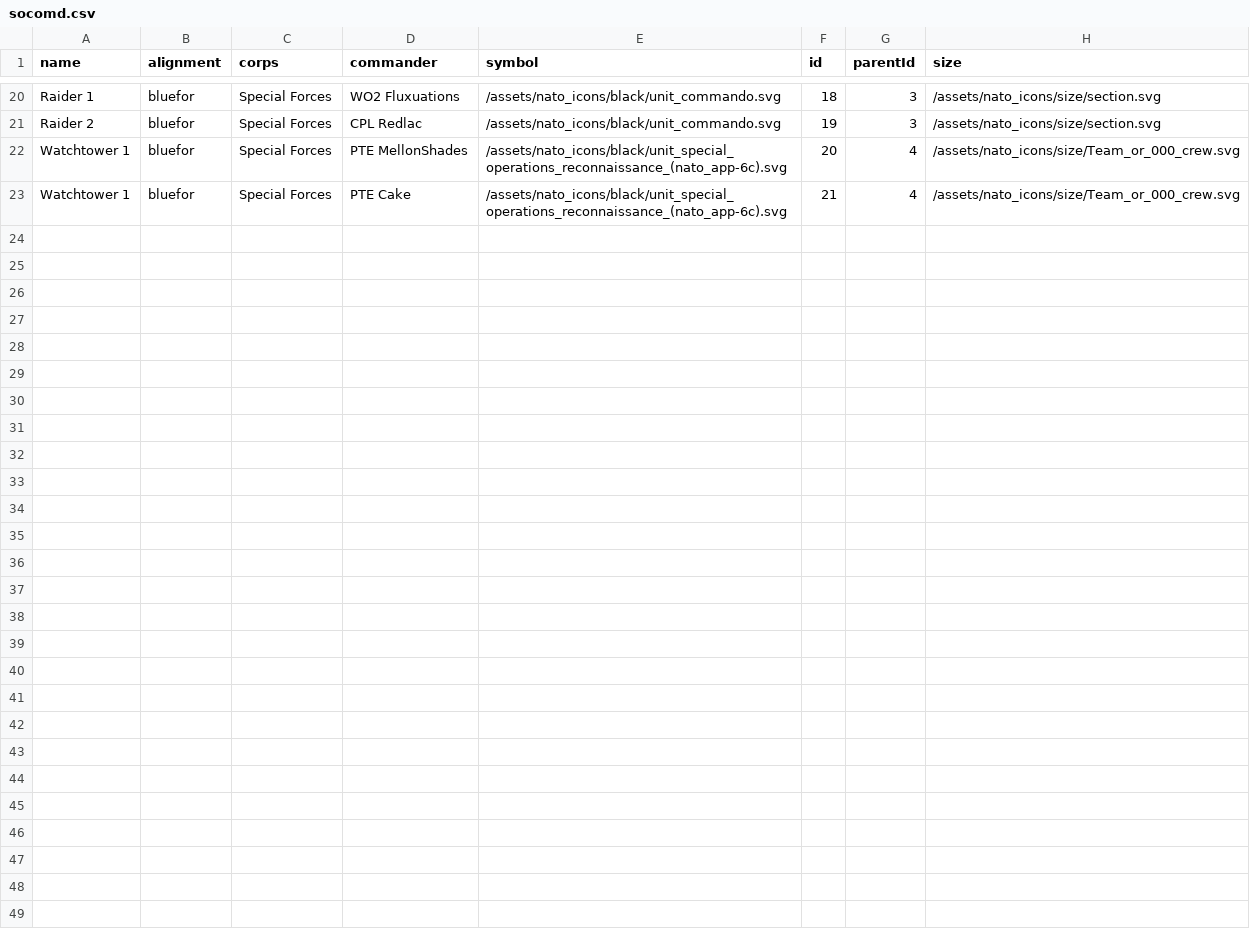
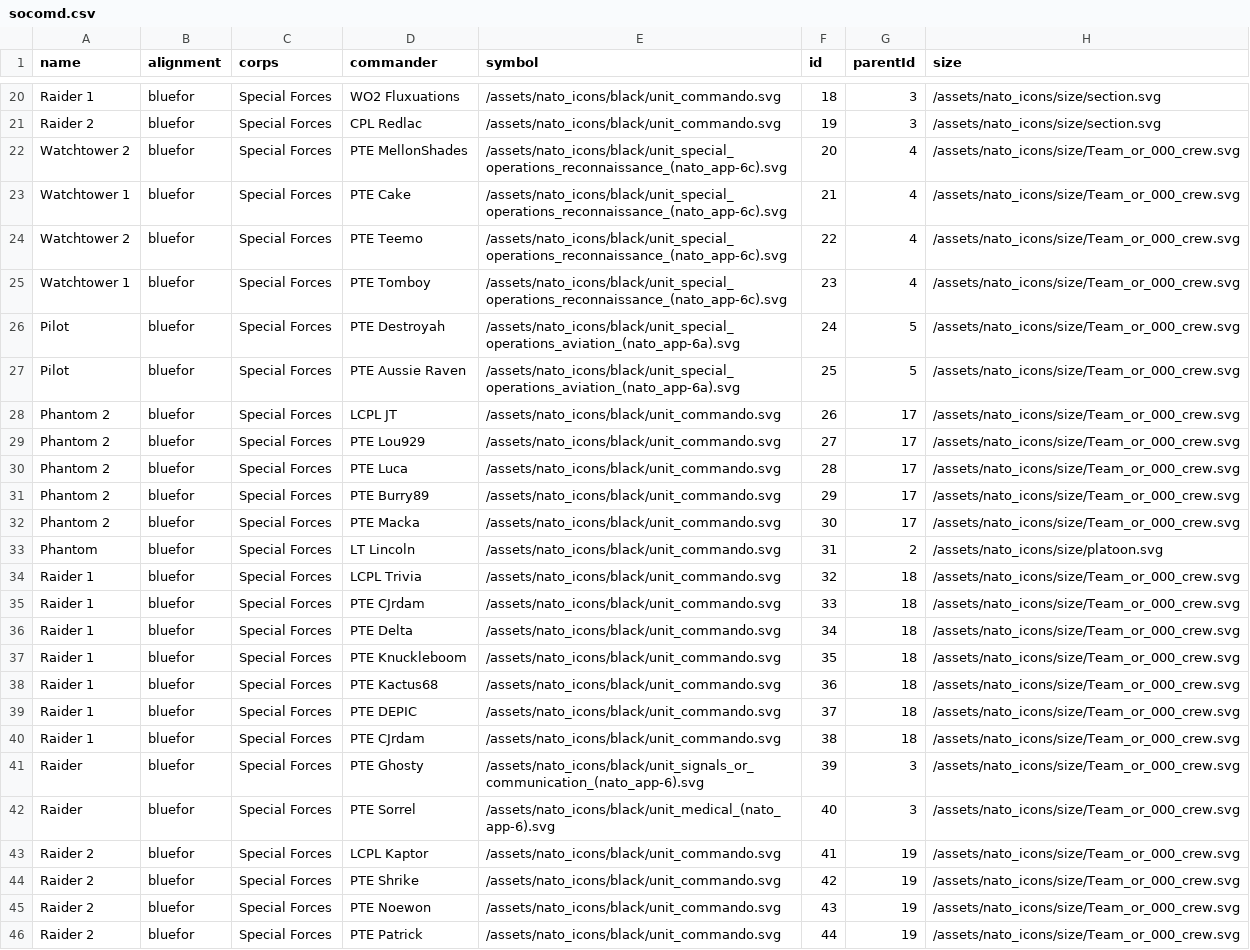
Before and after one commit to VanWeapon/orbat-generator, a CSV file: src/socomd.csv, drawn as a sheet; only a part is shown, gaps mark what is left out; the diff covers the shown part only.

Commit message:
finished full 2cdo orbat

```diff
--- a/src/socomd.csv
+++ b/src/socomd.csv
@@ -21,3 +21,26 @@ Raider 1,bluefor,Special Forces,WO2 Fluxuations,/assets/nato_icons/black/unit_co
 Raider 2,bluefor,Special Forces,CPL Redlac,/assets/nato_icons/black/unit_commando.svg,19,3,/assets/nato_icons/size/section.svg,
-Watchtower 1,bluefor,Special Forces,PTE MellonShades,/assets/nato_icons/black/unit_special_operations_reconnaissance_(nato_app-6c).svg,20,4,/assets/nato_icons/size/Team_or_000_crew.svg,
+Watchtower 2,bluefor,Special Forces,PTE MellonShades,/assets/nato_icons/black/unit_special_operations_reconnaissance_(nato_app-6c).svg,20,4,/assets/nato_icons/size/Team_or_000_crew.svg,
 Watchtower 1,bluefor,Special Forces,PTE Cake,/assets/nato_icons/black/unit_special_operations_reconnaissance_(nato_app-6c).svg,21,4,/assets/nato_icons/size/Team_or_000_crew.svg,
+Watchtower 2,bluefor,Special Forces,PTE Teemo,/assets/nato_icons/black/unit_special_operations_reconnaissance_(nato_app-6c).svg,22,4,/assets/nato_icons/size/Team_or_000_crew.svg,
+Watchtower 1,bluefor,Special Forces,PTE Tomboy,/assets/nato_icons/black/unit_special_operations_reconnaissance_(nato_app-6c).svg,23,4,/assets/nato_icons/size/Team_or_000_crew.svg,
+Pilot,bluefor,Special Forces,PTE Destroyah,/assets/nato_icons/black/unit_special_operations_aviation_(nato_app-6a).svg,24,5,/assets/nato_icons/size/Team_or_000_crew.svg,
+Pilot,bluefor,Special Forces,PTE Aussie Raven,/assets/nato_icons/black/unit_special_operations_aviation_(nato_app-6a).svg,25,5,/assets/nato_icons/size/Team_or_000_crew.svg,
+Phantom 2,bluefor,Special Forces,LCPL JT,/assets/nato_icons/black/unit_commando.svg,26,17,/assets/nato_icons/size/Team_or_000_crew.svg,
+Phantom 2,bluefor,Special Forces,PTE Lou929,/assets/nato_icons/black/unit_commando.svg,27,17,/assets/nato_icons/size/Team_or_000_crew.svg,
+Phantom 2,bluefor,Special Forces,PTE Luca,/assets/nato_icons/black/unit_commando.svg,28,17,/assets/nato_icons/size/Team_or_000_crew.svg,
+Phantom 2,bluefor,Special Forces,PTE Burry89,/assets/nato_icons/black/unit_commando.svg,29,17,/assets/nato_icons/size/Team_or_000_crew.svg,
+Phantom 2,bluefor,Special Forces,PTE Macka,/assets/nato_icons/black/unit_commando.svg,30,17,/assets/nato_icons/size/Team_or_000_crew.svg,
+Phantom,bluefor,Special Forces,LT Lincoln,/assets/nato_icons/black/unit_commando.svg,31,2,/assets/nato_icons/size/platoon.svg,
+Raider 1,bluefor,Special Forces,LCPL Trivia,/assets/nato_icons/black/unit_commando.svg,32,18,/assets/nato_icons/size/Team_or_000_crew.svg,
+Raider 1,bluefor,Special Forces,PTE CJrdam,/assets/nato_icons/black/unit_commando.svg,33,18,/assets/nato_icons/size/Team_or_000_crew.svg,
+Raider 1,bluefor,Special Forces,PTE Delta,/assets/nato_icons/black/unit_commando.svg,34,18,/assets/nato_icons/size/Team_or_000_crew.svg,
+Raider 1,bluefor,Special Forces,PTE Knuckleboom,/assets/nato_icons/black/unit_commando.svg,35,18,/assets/nato_icons/size/Team_or_000_crew.svg,
+Raider 1,bluefor,Special Forces,PTE Kactus68,/assets/nato_icons/black/unit_commando.svg,36,18,/assets/nato_icons/size/Team_or_000_crew.svg,
+Raider 1,bluefor,Special Forces,PTE DEPIC,/assets/nato_icons/black/unit_commando.svg,37,18,/assets/nato_icons/size/Team_or_000_crew.svg,
+Raider 1,bluefor,Special Forces,PTE CJrdam,/assets/nato_icons/black/unit_commando.svg,38,18,/assets/nato_icons/size/Team_or_000_crew.svg,
+Raider,bluefor,Special Forces,PTE Ghosty,/assets/nato_icons/black/unit_signals_or_communication_(nato_app-6).svg,39,3,/assets/nato_icons/size/Team_or_000_crew.svg,
+Raider,bluefor,Special Forces,PTE Sorrel,/assets/nato_icons/black/unit_medical_(nato_app-6).svg,40,3,/assets/nato_icons/size/Team_or_000_crew.svg,
+Raider 2,bluefor,Special Forces,LCPL Kaptor,/assets/nato_icons/black/unit_commando.svg,41,19,/assets/nato_icons/size/Team_or_000_crew.svg,
+Raider 2,bluefor,Special Forces,PTE Shrike,/assets/nato_icons/black/unit_commando.svg,42,19,/assets/nato_icons/size/Team_or_000_crew.svg,
+Raider 2,bluefor,Special Forces,PTE Noewon,/assets/nato_icons/black/unit_commando.svg,43,19,/assets/nato_icons/size/Team_or_000_crew.svg,
+Raider 2,bluefor,Special Forces,PTE Patrick,/assets/nato_icons/black/unit_commando.svg,44,19,/assets/nato_icons/size/Team_or_000_crew.svg,
```
Also changed, not shown: 1 edited cell elsewhere in this file.
